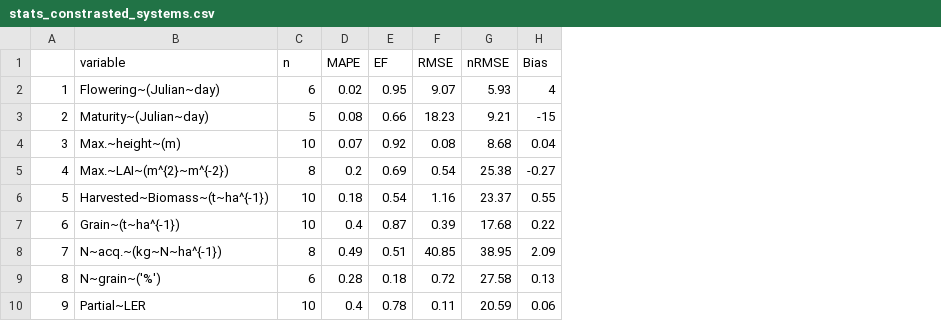
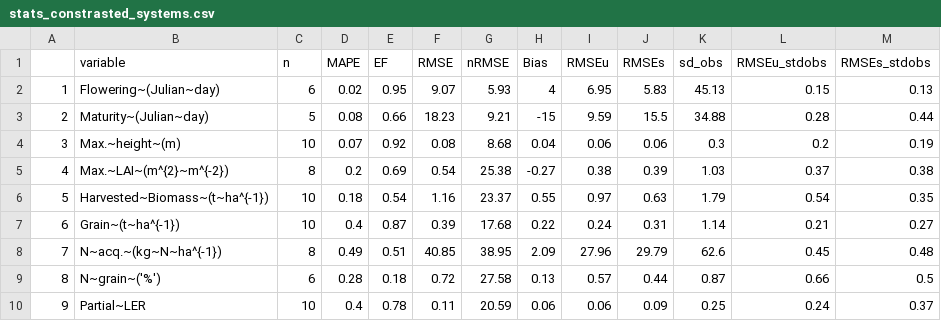
Before and after one commit to VEZY/STICS-IC-paper, a CSV file: 2-outputs/stats/stats_constrasted_systems.csv, drawn as a sheet; the diff names each change by its address in the sheet, - before the commit and + after, or states it on an @@ line.

```diff
--- a/2-outputs/stats/stats_constrasted_systems.csv
+++ b/2-outputs/stats/stats_constrasted_systems.csv
+column I (RMSEu), rows 2-10: 6.95 | 9.59 | 0.06 | 0.38 | 0.97 | 0.24 | 27.96 | 0.57 | 0.06
+column J (RMSEs), rows 2-10: 5.83 | 15.5 | 0.06 | 0.39 | 0.63 | 0.31 | 29.79 | 0.44 | 0.09
+column K (sd_obs), rows 2-10: 45.13 | 34.88 | 0.3 | 1.03 | 1.79 | 1.14 | 62.6 | 0.87 | 0.25
+column L (RMSEu_stdobs), rows 2-10: 0.15 | 0.28 | 0.2 | 0.37 | 0.54 | 0.21 | 0.45 | 0.66 | 0.24
+column M (RMSEs_stdobs), rows 2-10: 0.13 | 0.44 | 0.19 | 0.38 | 0.35 | 0.27 | 0.48 | 0.5 | 0.37
```
Also changed, not shown: 2-outputs/stats/stats_constrasted_systems_all.csv, 4 other files.
